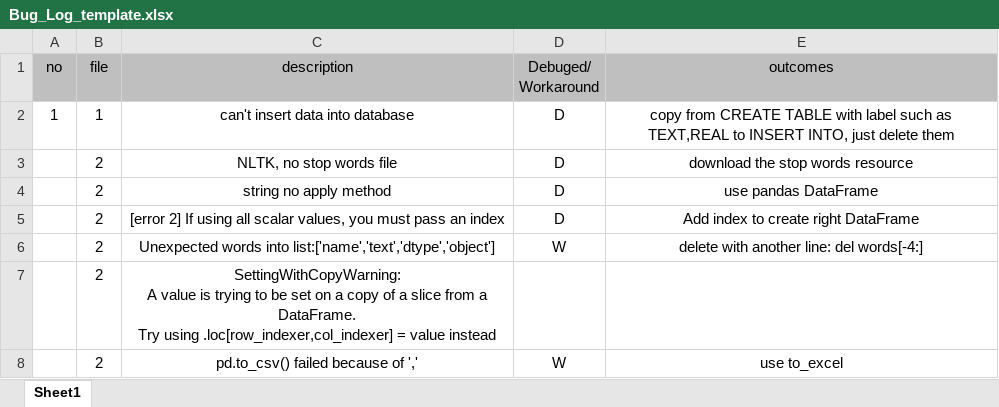
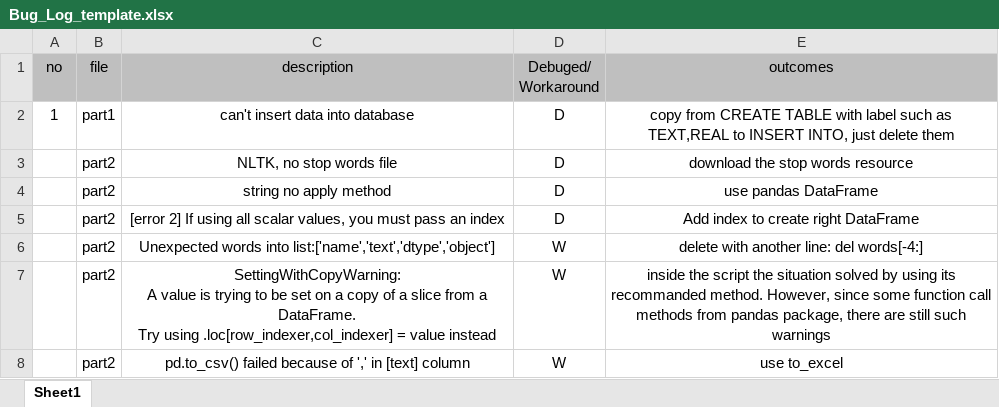
Before and after one commit to ChuanxinKe/ISP492GW, an Excel workbook: a_submit_manner/document/Bug_Log_template.xlsx, sheet Sheet1, drawn as a sheet; values as stored, in another font and other column widths than the file's, no borders; the diff names each change by its address in the sheet, - before the commit and + after, or states it on an @@ line.

Commit message:
5月13日迭代

```diff
--- a/a_submit_manner/document/Bug_Log_template.xlsx (sheet Sheet1)
+++ b/a_submit_manner/document/Bug_Log_template.xlsx (sheet Sheet1)
-B2 (file): 1
+B2 (file): part1
-B3:B8 (file): 2
+B3:B8 (file): part2
-D7 (Debuged/ Workaround): (empty)
+D7 (Debuged/ Workaround): W
-E7 (outcomes): (empty)
+E7 (outcomes): inside the script the situation solved by using its recommanded method. However, since some function call methods from pandas package, there are still such warnings
-C8 (description): pd.to_csv() failed because of ','
+C8 (description): pd.to_csv() failed because of ',' in [text] column
```
